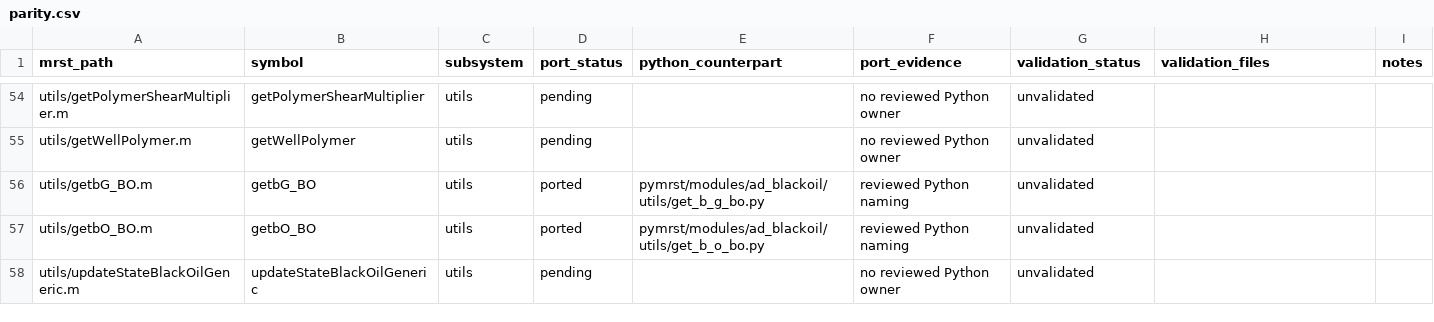
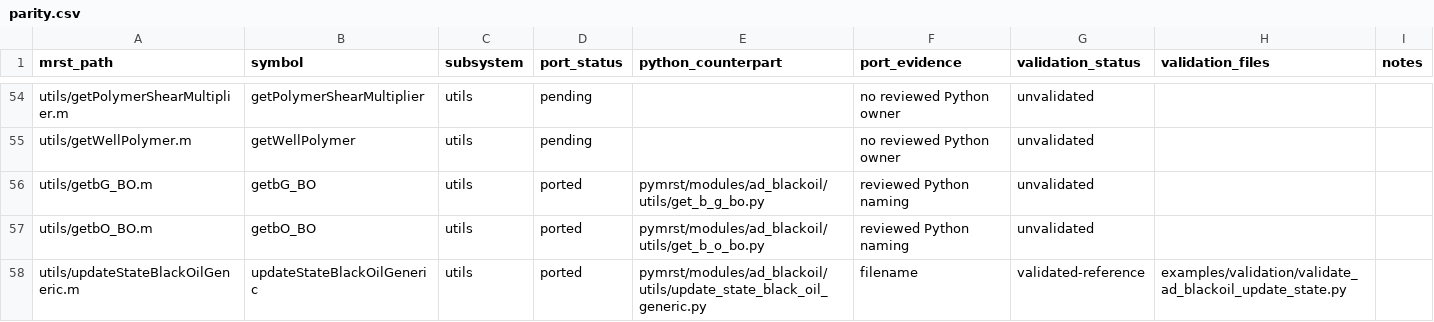
Before and after one commit to Neroogod/PyMRST, a CSV file: docs/ad_blackoil/parity.csv, drawn as a sheet; only a part is shown, gaps mark what is left out.

Commit message:
port generic black-oil state updates

```diff
--- a/docs/ad_blackoil/parity.csv
+++ b/docs/ad_blackoil/parity.csv
@@ -57,2 +57,2 @@ utils/getbG_BO.m,getbG_BO,utils,ported,pymrst/modules/ad_blackoil/utils/get_b_g_
 utils/getbO_BO.m,getbO_BO,utils,ported,pymrst/modules/ad_blackoil/utils/get_b_o_bo.py,reviewed Python naming,unvalidated,,
-utils/updateStateBlackOilGeneric.m,updateStateBlackOilGeneric,utils,pending,,no reviewed Python owner,unvalidated,,
+utils/updateStateBlackOilGeneric.m,updateStateBlackOilGeneric,utils,ported,pymrst/modules/ad_blackoil/utils/update_state_black_oil_generic.py,filename,validated-reference,examples/validation/validate_ad_blackoil_update_state.py,
```
Also changed, not shown: 10 other files.
